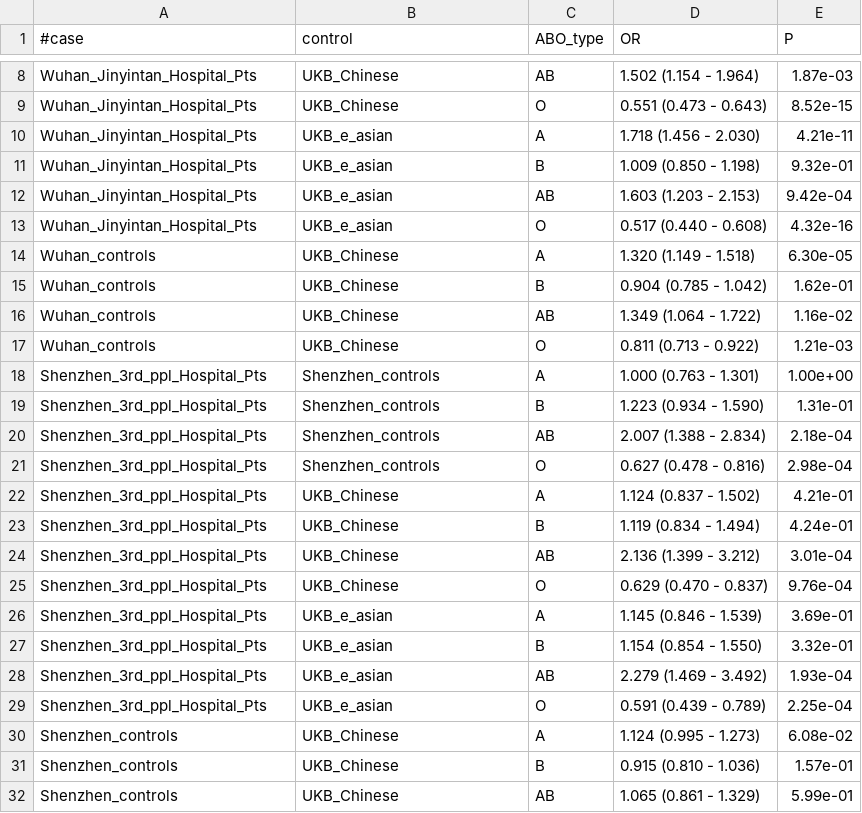
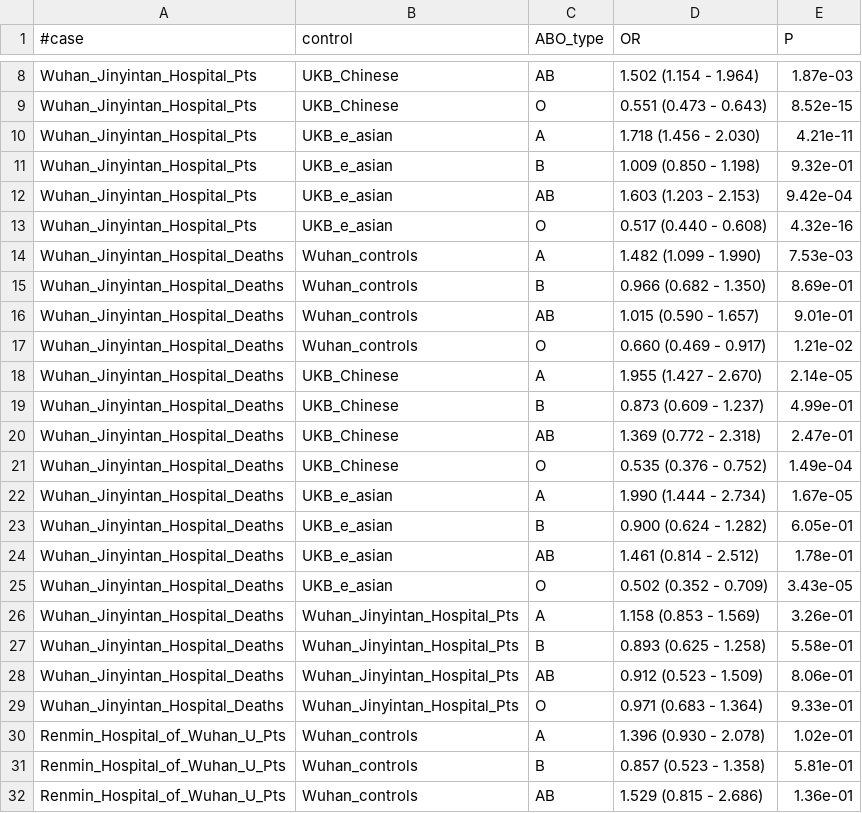
Before and after one commit to rivas-lab/covid19, a TSV file: ABO/ABO_OR.tsv, drawn as a sheet; only a part is shown, gaps mark what is left out; the shorter side is filled out with more unchanged rows; the diff covers the shown part only.

Commit message:
update documentation on ABO blood type analysis

```diff
--- a/ABO/ABO_OR.tsv
+++ b/ABO/ABO_OR.tsv
@@ -13 +13,20 @@ Wuhan_Jinyintan_Hospital_Pts	UKB_e_asian	AB	1.603 (1.203 - 2.153)	9.42e-04
 Wuhan_Jinyintan_Hospital_Pts	UKB_e_asian	O	0.517 (0.440 - 0.608)	4.32e-16
+Wuhan_Jinyintan_Hospital_Deaths	Wuhan_controls	A	1.482 (1.099 - 1.990)	7.53e-03
+Wuhan_Jinyintan_Hospital_Deaths	Wuhan_controls	B	0.966 (0.682 - 1.350)	8.69e-01
+Wuhan_Jinyintan_Hospital_Deaths	Wuhan_controls	AB	1.015 (0.590 - 1.657)	9.01e-01
+Wuhan_Jinyintan_Hospital_Deaths	Wuhan_controls	O	0.660 (0.469 - 0.917)	1.21e-02
+Wuhan_Jinyintan_Hospital_Deaths	UKB_Chinese	A	1.955 (1.427 - 2.670)	2.14e-05
+Wuhan_Jinyintan_Hospital_Deaths	UKB_Chinese	B	0.873 (0.609 - 1.237)	4.99e-01
+Wuhan_Jinyintan_Hospital_Deaths	UKB_Chinese	AB	1.369 (0.772 - 2.318)	2.47e-01
+Wuhan_Jinyintan_Hospital_Deaths	UKB_Chinese	O	0.535 (0.376 - 0.752)	1.49e-04
+Wuhan_Jinyintan_Hospital_Deaths	UKB_e_asian	A	1.990 (1.444 - 2.734)	1.67e-05
+Wuhan_Jinyintan_Hospital_Deaths	UKB_e_asian	B	0.900 (0.624 - 1.282)	6.05e-01
+Wuhan_Jinyintan_Hospital_Deaths	UKB_e_asian	AB	1.461 (0.814 - 2.512)	1.78e-01
+Wuhan_Jinyintan_Hospital_Deaths	UKB_e_asian	O	0.502 (0.352 - 0.709)	3.43e-05
+Wuhan_Jinyintan_Hospital_Deaths	Wuhan_Jinyintan_Hospital_Pts	A	1.158 (0.853 - 1.569)	3.26e-01
+Wuhan_Jinyintan_Hospital_Deaths	Wuhan_Jinyintan_Hospital_Pts	B	0.893 (0.625 - 1.258)	5.58e-01
+Wuhan_Jinyintan_Hospital_Deaths	Wuhan_Jinyintan_Hospital_Pts	AB	0.912 (0.523 - 1.509)	8.06e-01
+Wuhan_Jinyintan_Hospital_Deaths	Wuhan_Jinyintan_Hospital_Pts	O	0.971 (0.683 - 1.364)	9.33e-01
+Renmin_Hospital_of_Wuhan_U_Pts	Wuhan_controls	A	1.396 (0.930 - 2.078)	1.02e-01
+Renmin_Hospital_of_Wuhan_U_Pts	Wuhan_controls	B	0.857 (0.523 - 1.358)	5.81e-01
+Renmin_Hospital_of_Wuhan_U_Pts	Wuhan_controls	AB	1.529 (0.815 - 2.686)	1.36e-01
```
Also changed, not shown: 9 added rows elsewhere in this file, 4 other files.
